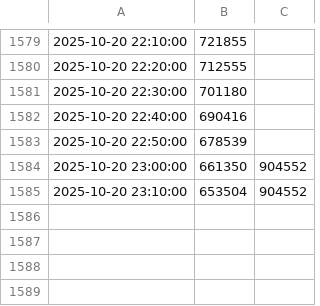
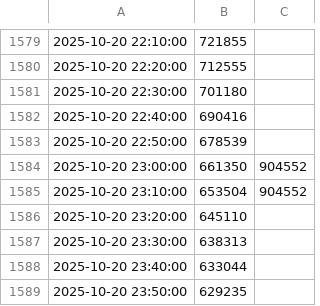
Before and after one commit to BryanShin5/CS506-Fall2025-Project, a CSV file: Data/CS2.csv, drawn as a sheet; only a part is shown, gaps mark what is left out.

```diff
--- a/Data/CS2.csv
+++ b/Data/CS2.csv
@@ -1585 +1585,5 @@
 "2025-10-20 23:10:00",653504,904552
+"2025-10-20 23:20:00",645110,
+"2025-10-20 23:30:00",638313,
+"2025-10-20 23:40:00",633044,
+"2025-10-20 23:50:00",629235,
```
Also changed, not shown: Data/Apex.csv, Data/Banana.csv, 16 other files.
